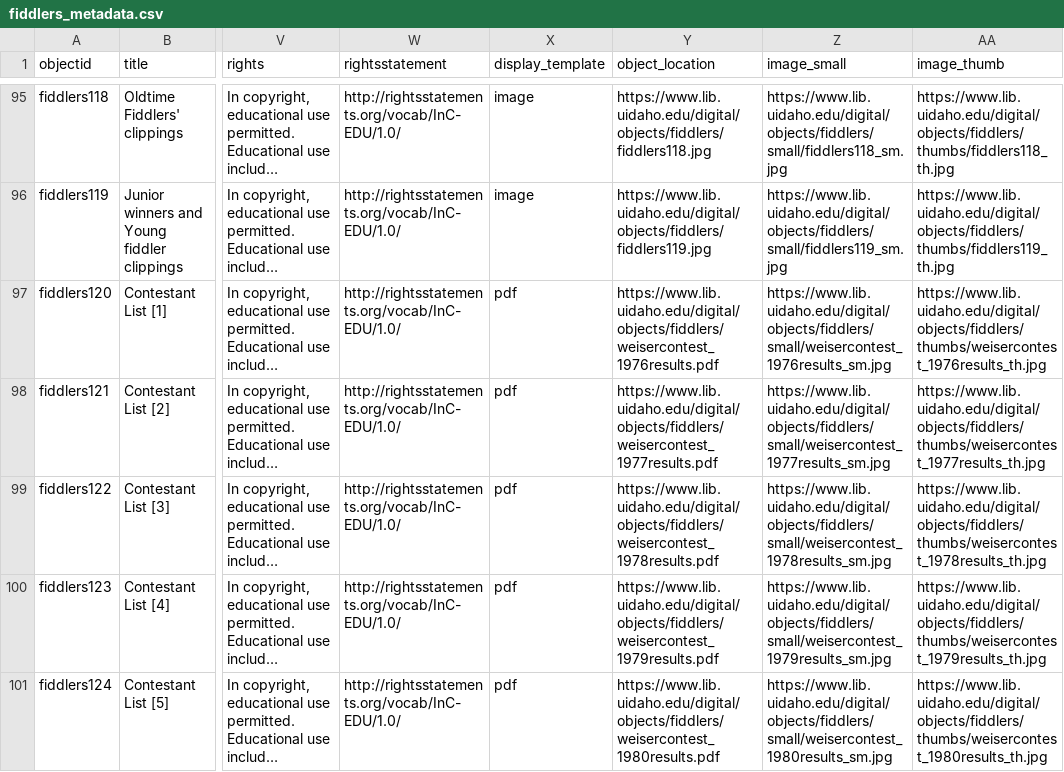
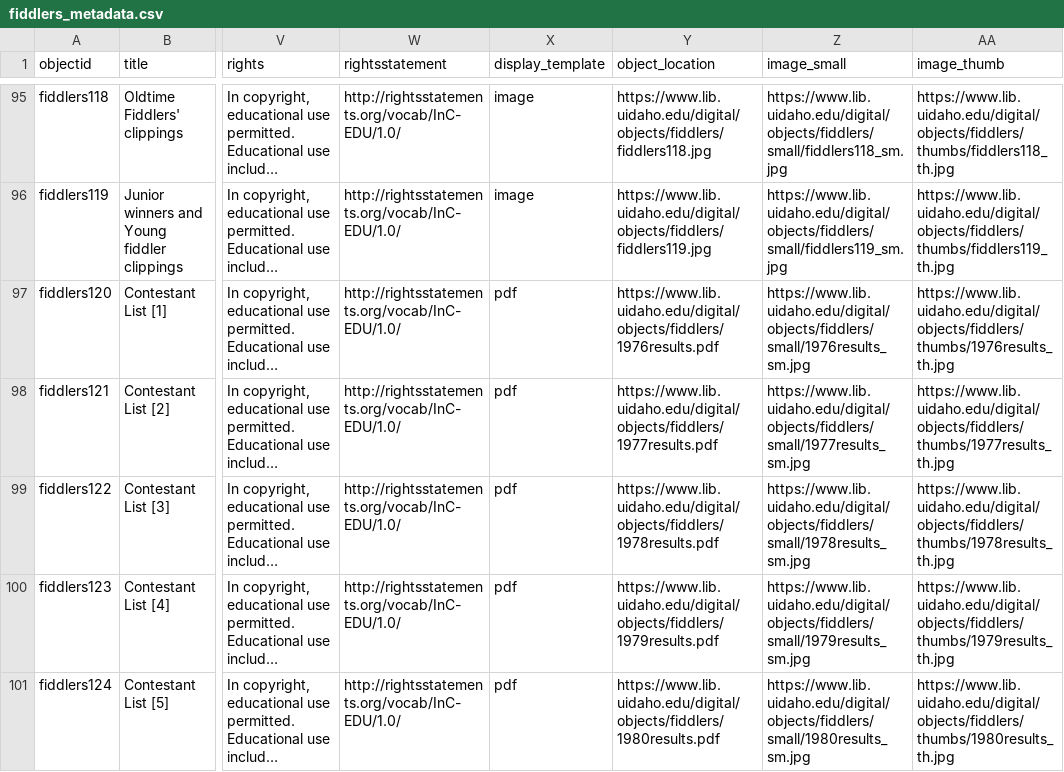
Before and after one commit to uidaholib/collectionbuilder-csv-template, a CSV file: _data/fiddlers_metadata.csv, drawn as a sheet; only a part is shown, gaps mark what is left out; long unchanged cells end in …; the diff covers the shown part only; the diff names each change by its address in the sheet, - before the commit and + after, or states it on an @@ line.

Commit message:
Updating fiddlers_metadata for web links

```diff
--- a/_data/fiddlers_metadata.csv
+++ b/_data/fiddlers_metadata.csv
-Y97 (object_location): https://www.lib.uidaho.edu/digital/objects/fiddlers/weisercontest_1976results.pdf
+Y97 (object_location): https://www.lib.uidaho.edu/digital/objects/fiddlers/1976results.pdf
-Z97 (image_small): https://www.lib.uidaho.edu/digital/objects/fiddlers/small/weisercontest_1976results_sm.jpg
+Z97 (image_small): https://www.lib.uidaho.edu/digital/objects/fiddlers/small/1976results_sm.jpg
-AA97 (image_thumb): https://www.lib.uidaho.edu/digital/objects/fiddlers/thumbs/weisercontest_1976results_th.jpg
+AA97 (image_thumb): https://www.lib.uidaho.edu/digital/objects/fiddlers/thumbs/1976results_th.jpg
-Y98 (object_location): https://www.lib.uidaho.edu/digital/objects/fiddlers/weisercontest_1977results.pdf
+Y98 (object_location): https://www.lib.uidaho.edu/digital/objects/fiddlers/1977results.pdf
-Z98 (image_small): https://www.lib.uidaho.edu/digital/objects/fiddlers/small/weisercontest_1977results_sm.jpg
+Z98 (image_small): https://www.lib.uidaho.edu/digital/objects/fiddlers/small/1977results_sm.jpg
-AA98 (image_thumb): https://www.lib.uidaho.edu/digital/objects/fiddlers/thumbs/weisercontest_1977results_th.jpg
+AA98 (image_thumb): https://www.lib.uidaho.edu/digital/objects/fiddlers/thumbs/1977results_th.jpg
-Y99 (object_location): https://www.lib.uidaho.edu/digital/objects/fiddlers/weisercontest_1978results.pdf
+Y99 (object_location): https://www.lib.uidaho.edu/digital/objects/fiddlers/1978results.pdf
-Z99 (image_small): https://www.lib.uidaho.edu/digital/objects/fiddlers/small/weisercontest_1978results_sm.jpg
+Z99 (image_small): https://www.lib.uidaho.edu/digital/objects/fiddlers/small/1978results_sm.jpg
-AA99 (image_thumb): https://www.lib.uidaho.edu/digital/objects/fiddlers/thumbs/weisercontest_1978results_th.jpg
+AA99 (image_thumb): https://www.lib.uidaho.edu/digital/objects/fiddlers/thumbs/1978results_th.jpg
-Y100 (object_location): https://www.lib.uidaho.edu/digital/objects/fiddlers/weisercontest_1979results.pdf
+Y100 (object_location): https://www.lib.uidaho.edu/digital/objects/fiddlers/1979results.pdf
-Z100 (image_small): https://www.lib.uidaho.edu/digital/objects/fiddlers/small/weisercontest_1979results_sm.jpg
+Z100 (image_small): https://www.lib.uidaho.edu/digital/objects/fiddlers/small/1979results_sm.jpg
-AA100 (image_thumb): https://www.lib.uidaho.edu/digital/objects/fiddlers/thumbs/weisercontest_1979results_th.jpg
+AA100 (image_thumb): https://www.lib.uidaho.edu/digital/objects/fiddlers/thumbs/1979results_th.jpg
-Y101 (object_location): https://www.lib.uidaho.edu/digital/objects/fiddlers/weisercontest_1980results.pdf
+Y101 (object_location): https://www.lib.uidaho.edu/digital/objects/fiddlers/1980results.pdf
-Z101 (image_small): https://www.lib.uidaho.edu/digital/objects/fiddlers/small/weisercontest_1980results_sm.jpg
+Z101 (image_small): https://www.lib.uidaho.edu/digital/objects/fiddlers/small/1980results_sm.jpg
-AA101 (image_thumb): https://www.lib.uidaho.edu/digital/objects/fiddlers/thumbs/weisercontest_1980results_th.jpg
+AA101 (image_thumb): https://www.lib.uidaho.edu/digital/objects/fiddlers/thumbs/1980results_th.jpg
```
Also changed, not shown: 20 edited cells elsewhere in this file.
